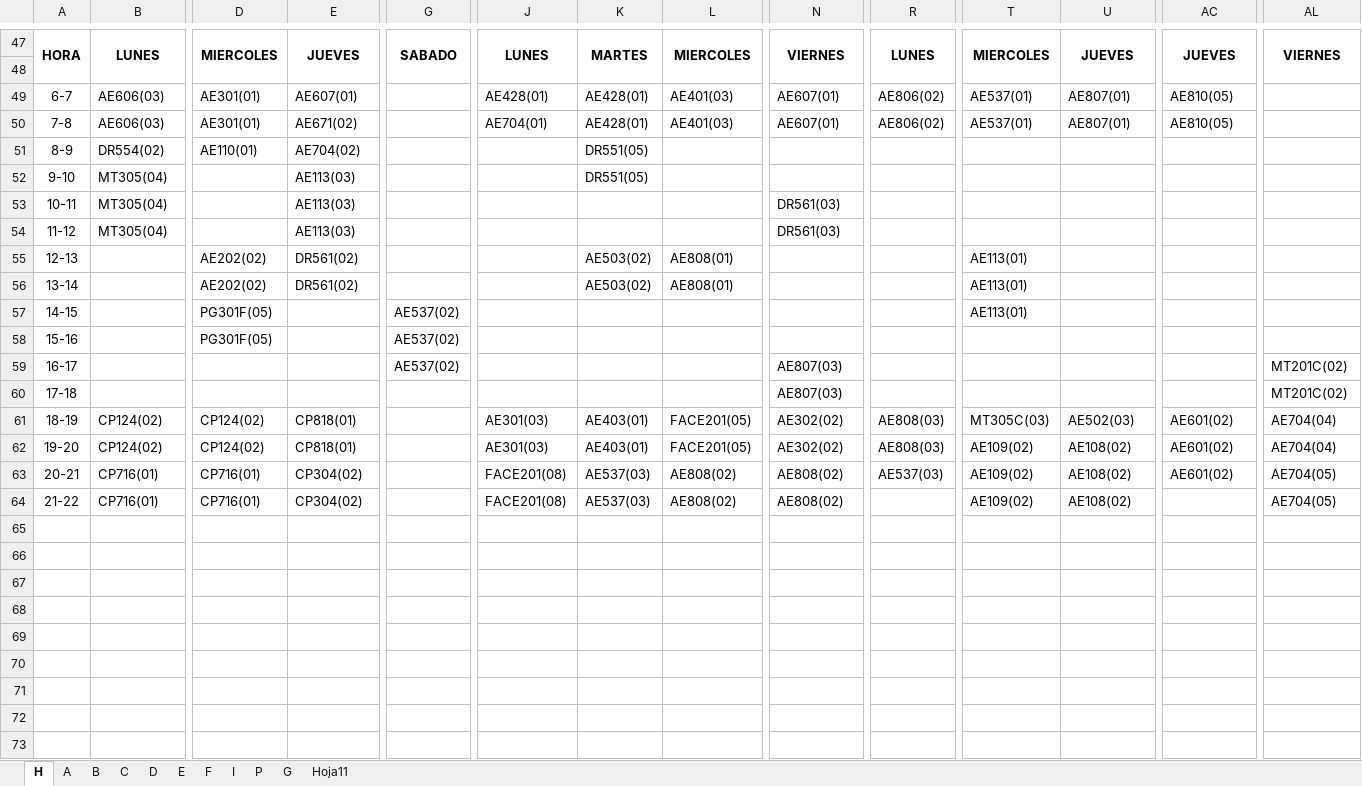
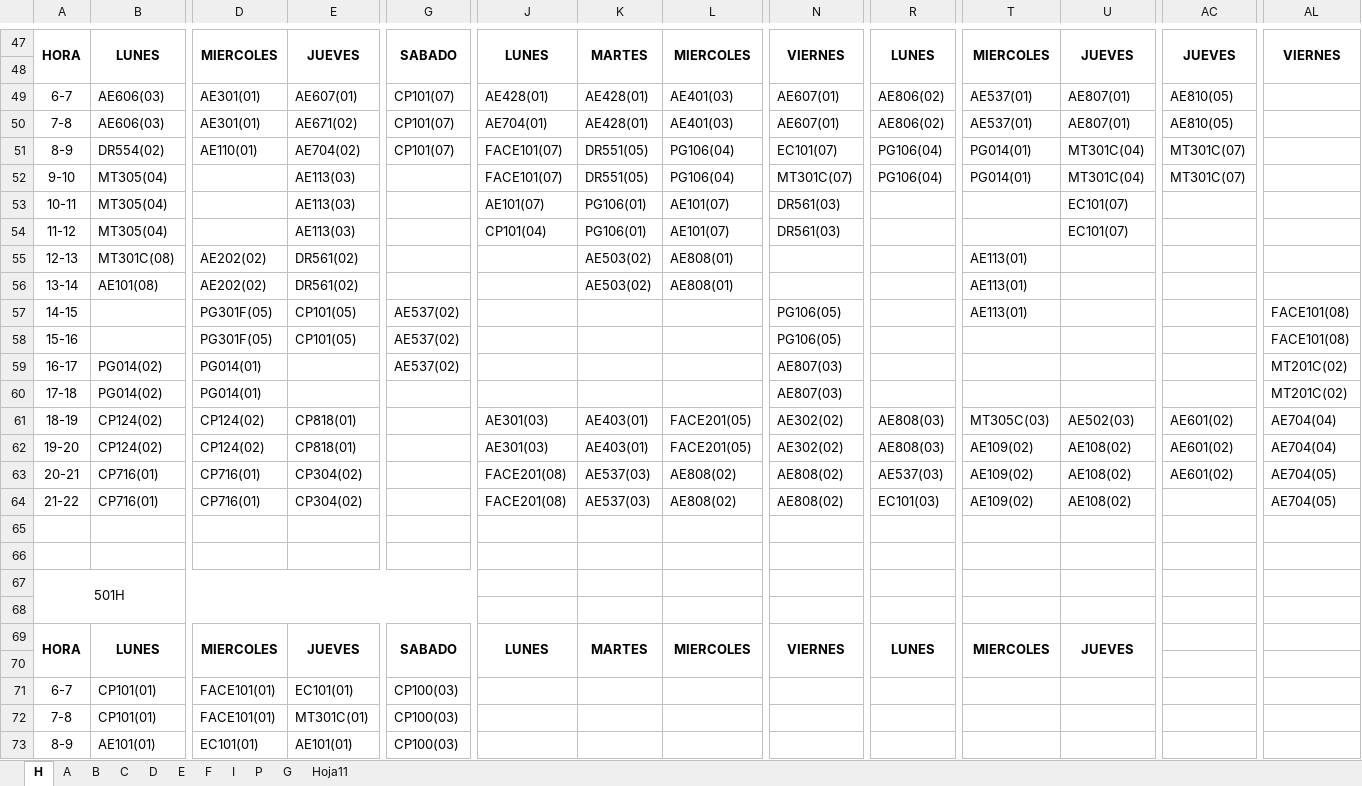
Before and after one commit to omairatapias/SALONES, an Excel workbook: horario_salones.xlsx, sheet H, drawn as a sheet; only a part is shown, gaps mark what is left out; values as stored, in another font and other column widths than the file's, no borders; rows hold the shown columns only; the diff covers the shown part only; the diff names each change by its address in the sheet, - before the commit and + after, or states it on an @@ line.

```diff
--- a/horario_salones.xlsx (sheet H)
+++ b/horario_salones.xlsx (sheet H)
-G49:G51: (empty)
+G49:G51: CP101(07)
-J51:J52: (empty)
+J51:J52: FACE101(07)
-L51:L52: (empty)
+L51:L52: PG106(04)
-N51: (empty)
+N51: EC101(07)
-R51:R52: (empty)
+R51:R52: PG106(04)
-T51:T52: (empty)
+T51:T52: PG014(01)
-U51:U52: (empty)
+U51:U52: MT301C(04)
-AC51:AC52: (empty)
+AC51:AC52: MT301C(07)
-N52: (empty)
+N52: MT301C(07)
-J53: (empty)
+J53: AE101(07)
-K53:K54: (empty)
+K53:K54: PG106(01)
-L53:L54: (empty)
+L53:L54: AE101(07)
-U53:U54: (empty)
+U53:U54: EC101(07)
-J54: (empty)
+J54: CP101(04)
-B55: (empty)
+B55: MT301C(08)
-B56: (empty)
+B56: AE101(08)
-E57:E58: (empty)
+E57:E58: CP101(05)
-N57:N58: (empty)
+N57:N58: PG106(05)
-AL57:AL58: (empty)
+AL57:AL58: FACE101(08)
-B59:B60: (empty)
+B59:B60: PG014(02)
-D59:D60: (empty)
+D59:D60: PG014(01)
-R64: (empty)
+R64: EC101(03)
+row 65: (empty)
+row 66: (empty)
+row 67: 501H
+row 68: (empty)
+row 69: HORA | LUNES | MIERCOLES | JUEVES | SABADO | LUNES | MARTES | MIERCOLES | VIERNES | LUNES | MIERCOLES | JUEVES
+row 70: (empty)
+row 71: 6-7 | CP101(01) | FACE101(01) | EC101(01) | CP100(03)
+row 72: 7-8 | CP101(01) | FACE101(01) | MT301C(01) | CP100(03)
+row 73: 8-9 | AE101(01) | EC101(01) | AE101(01) | CP100(03)
```
Also changed, not shown: 13 added rows and 13 edited cells elsewhere in this sheet, sheet A.
